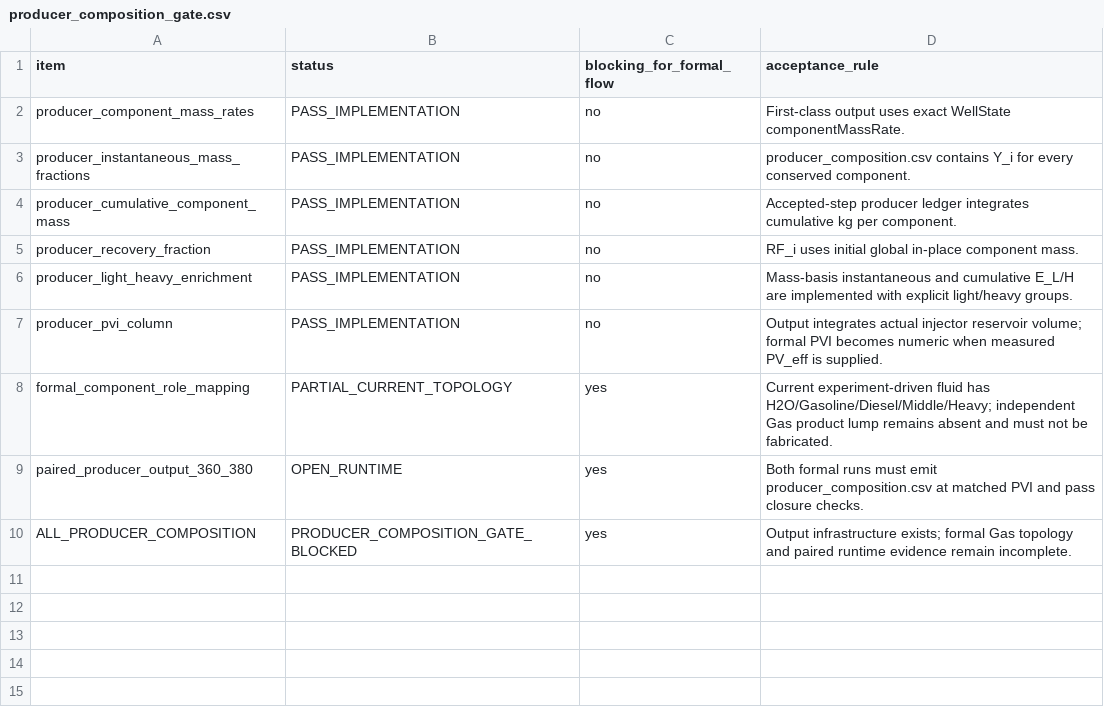
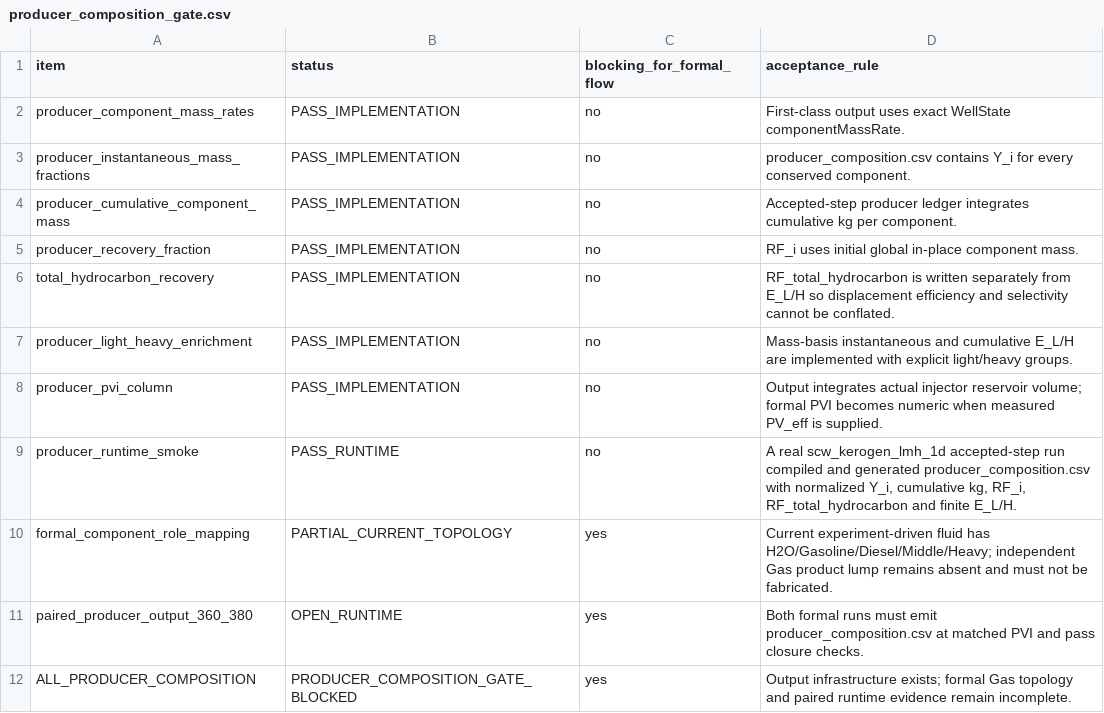
Before and after one commit to lihuihnu/nonenone, a CSV file: case/scw_kerogen_lumped_flow_study/porous_media/producer_composition_gate.csv, drawn as a sheet; the diff names each change by its address in the sheet, - before the commit and + after, or states it on an @@ line.

Commit message:
docs(scw-kerogen): record producer composition runtime smoke pass

```diff
--- a/case/scw_kerogen_lumped_flow_study/porous_media/producer_composition_gate.csv
+++ b/case/scw_kerogen_lumped_flow_study/porous_media/producer_composition_gate.csv
+row 6: total_hydrocarbon_recovery | PASS_IMPLEMENTATION | no | RF_total_hydrocarbon is written separately from E_L/H so displacement efficiency and selectivity cannot be conflated.
+row 9: producer_runtime_smoke | PASS_RUNTIME | no | A real scw_kerogen_lmh_1d accepted-step run compiled and generated producer_composition.csv with normalized Y_i, cumulative kg, RF_i, RF_total_hydrocarbon and finite E_L/H.
```
